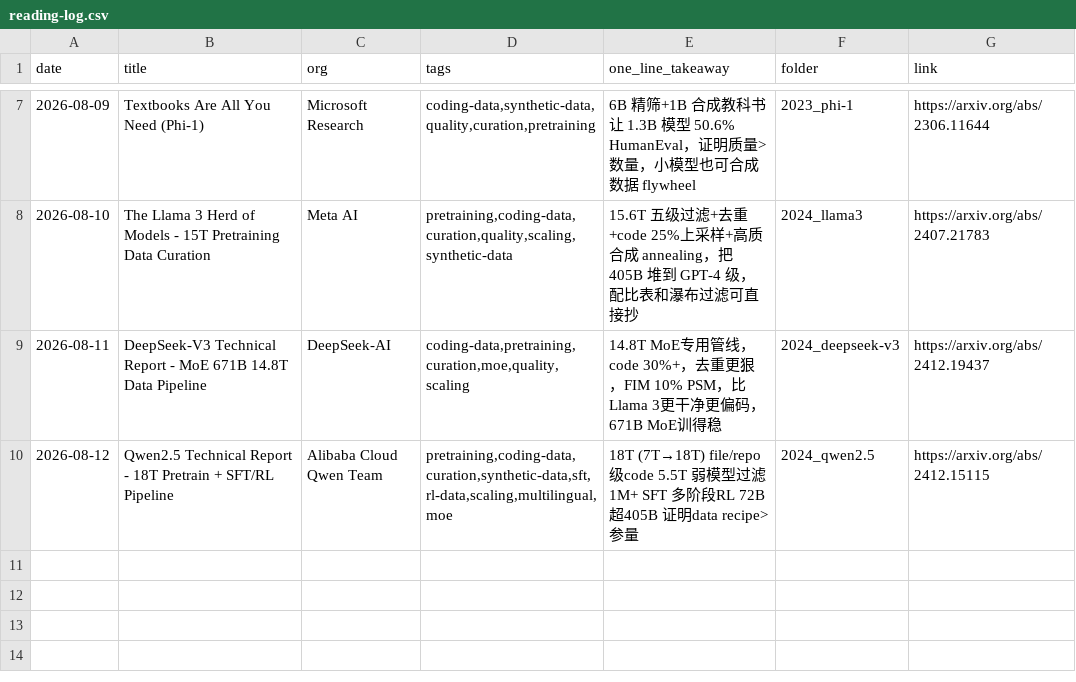
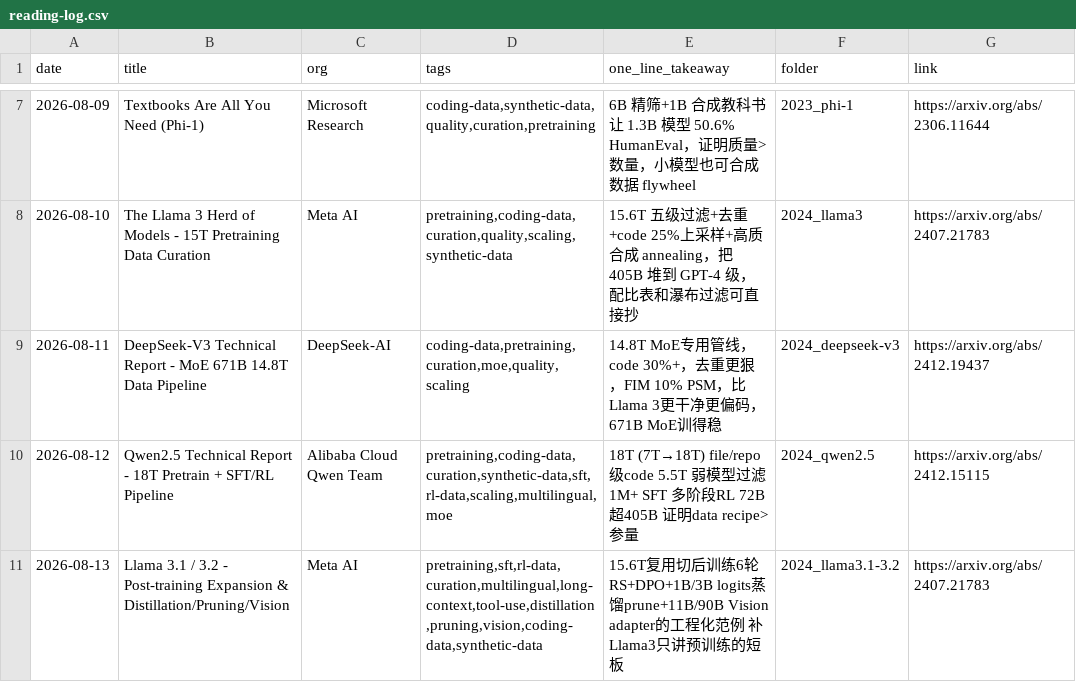
Before and after one commit to Papa-Panda/post-training, a CSV file: ai-data/reading-log.csv, drawn as a sheet; only a part is shown, gaps mark what is left out; the diff names each change by its address in the sheet, - before the commit and + after, or states it on an @@ line.

Commit message:
feat(ai-data): Day 10 Llama 3.1 / 3.2 auto skeleton

```diff
--- a/ai-data/reading-log.csv
+++ b/ai-data/reading-log.csv
+row 11: 2026-08-13 | Llama 3.1 / 3.2 - Post-training Expansion & Distillation/Pruning/Vision | Meta AI | pretraining,sft,rl-data,curation,multilingual,long-context,tool-use,distillation,pruning,vision,coding-data,synthetic-data | 15.6T复用切后训练6轮RS+DPO+1B/3B logits蒸馏prune+11B/90B Vision adapter的工程化范例 补Llama3只讲预训练的短板 | 2024_llama3.1-3.2 | https://arxiv.org/abs/2407.21783
```
Also changed, not shown: 1 other file.
